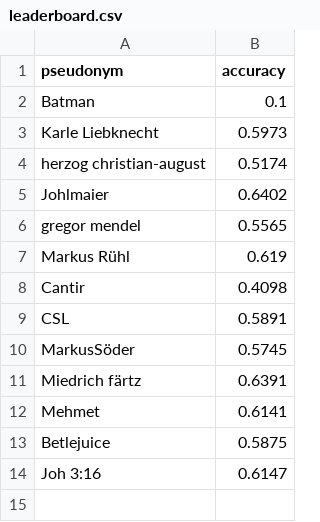
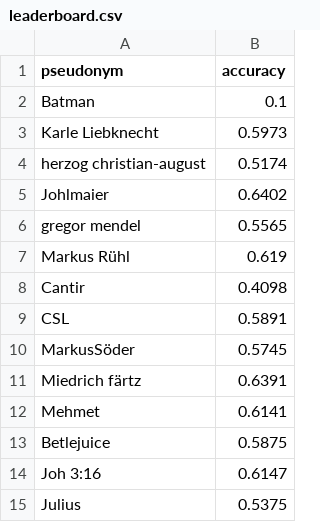
Before and after one commit to NicoHambauer/teachable-machine-student-contest, a CSV file: _data/leaderboard.csv, drawn as a sheet.

Commit message:
Add julius

```diff
--- a/_data/leaderboard.csv
+++ b/_data/leaderboard.csv
@@ -14 +14,2 @@ Betlejuice,0.5875
 Joh 3:16,0.6147
+Julius,0.5375
```
